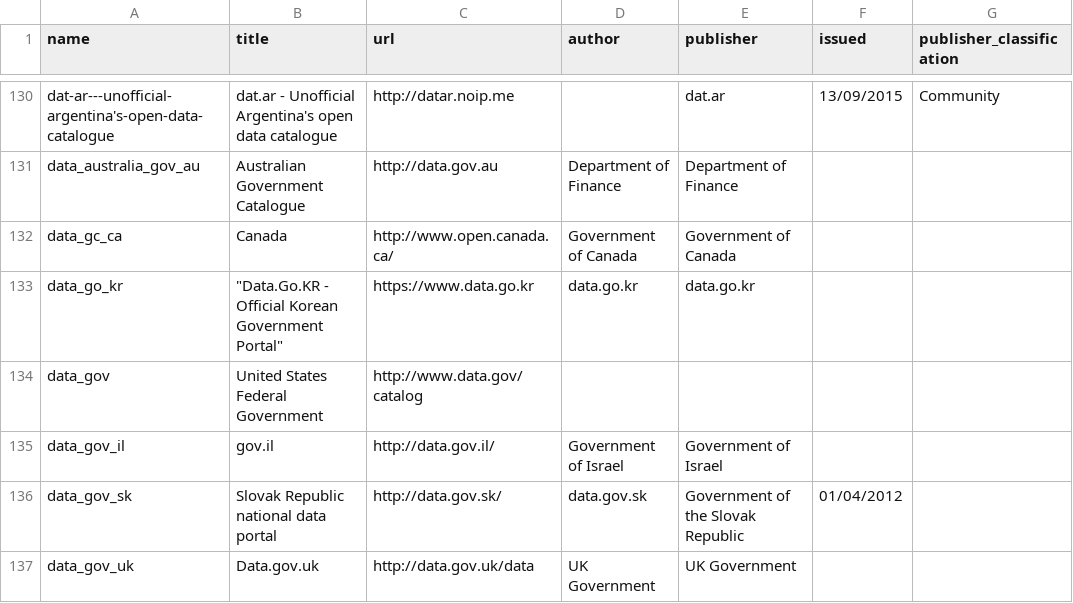
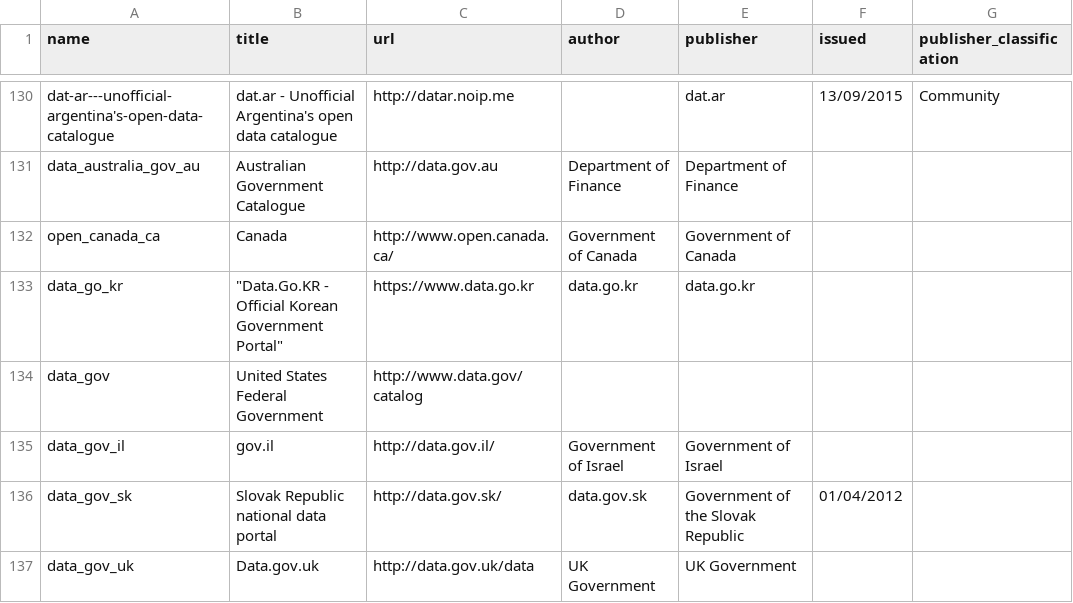
Before and after one commit to okfn/dataportals.org, a CSV file: data/portals.csv, drawn as a sheet; only a part is shown, gaps mark what is left out; the diff names each change by its address in the sheet, - before the commit and + after, or states it on an @@ line.

Commit message:
Update portals.csv

```diff
--- a/data/portals.csv
+++ b/data/portals.csv
-A132 (name): data_gc_ca
+A132 (name): open_canada_ca
```
